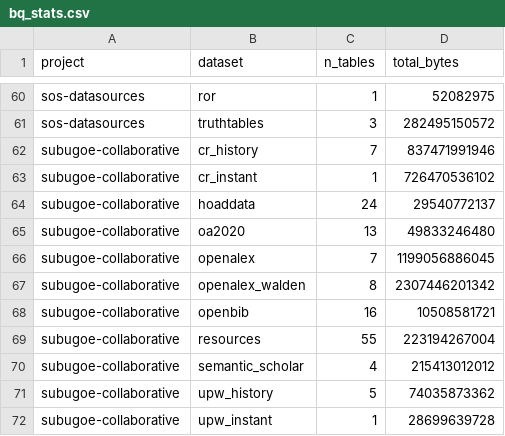
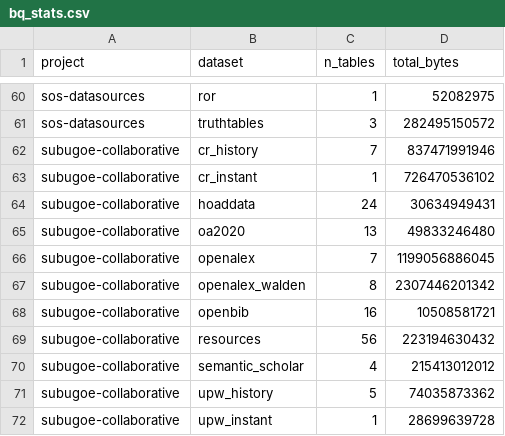
Before and after one commit to orion-dbs-community/website, a CSV file: data/bq_stats.csv, drawn as a sheet; only a part is shown, gaps mark what is left out.

```diff
--- a/data/bq_stats.csv
+++ b/data/bq_stats.csv
@@ -63,3 +63,3 @@ subugoe-collaborative,cr_history,7,837471991946
 subugoe-collaborative,cr_instant,1,726470536102
-subugoe-collaborative,hoaddata,24,29540772137
+subugoe-collaborative,hoaddata,24,30634949431
 subugoe-collaborative,oa2020,13,49833246480
@@ -68,3 +68,3 @@ subugoe-collaborative,openalex_walden,8,2307446201342
 subugoe-collaborative,openbib,16,10508581721
-subugoe-collaborative,resources,55,223194267004
+subugoe-collaborative,resources,56,223194630432
 subugoe-collaborative,semantic_scholar,4,215413012012
```
Also changed, not shown: 8 other files.
